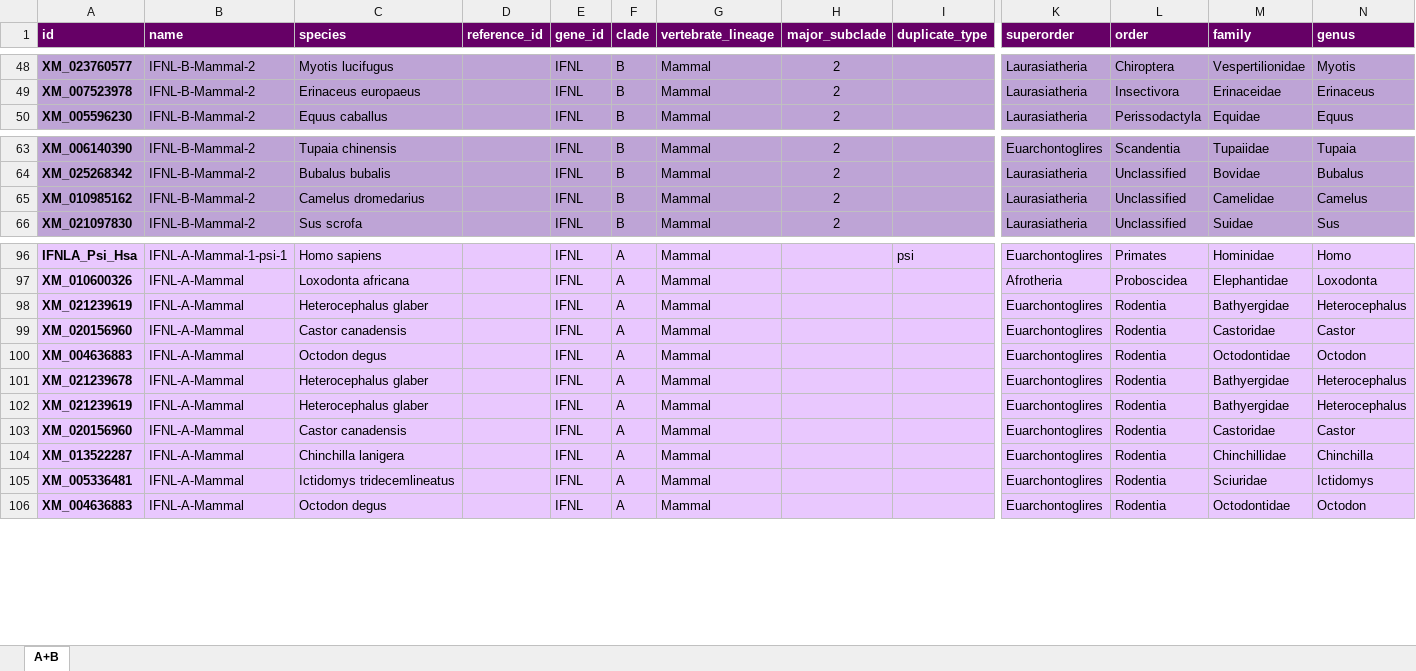
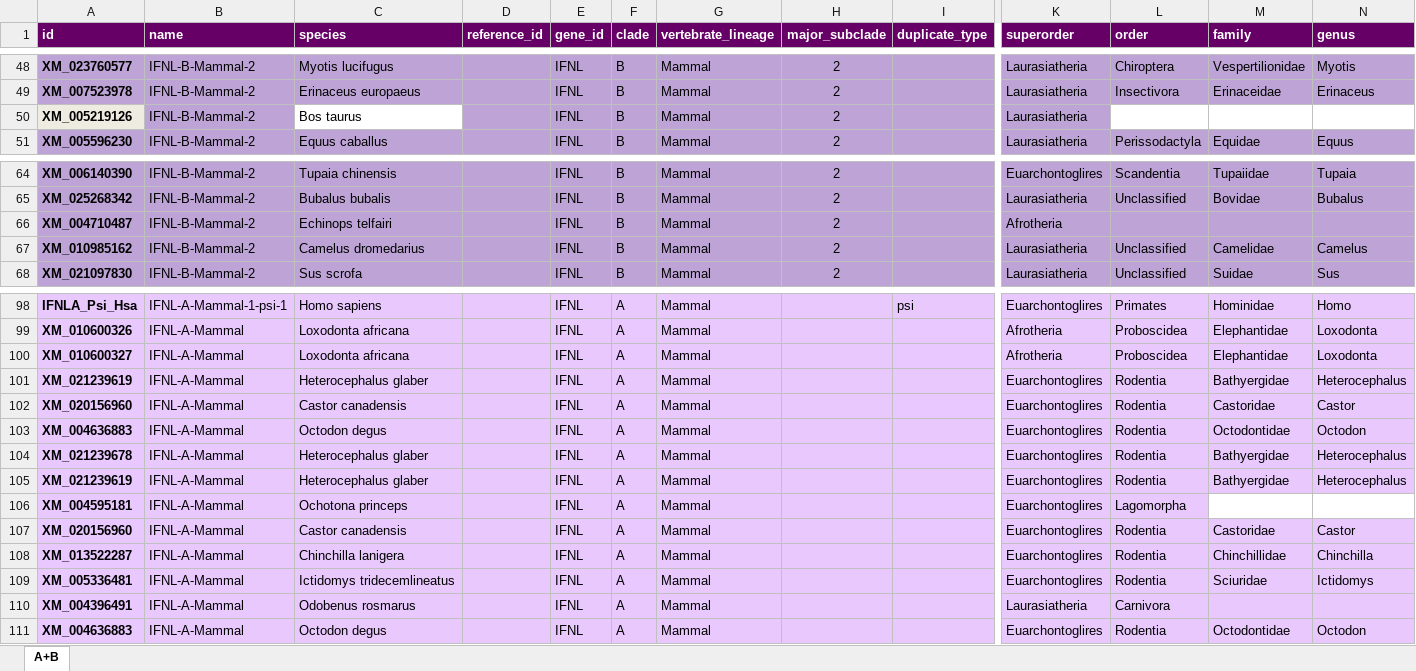
Before and after one commit to giffordlabcvr/IFNL-Evolution, an Excel workbook: tabular/ifnl-side-data.xlsx, sheet A+B, drawn as a sheet; only a part is shown, gaps mark what is left out; values as stored, in another font and other column widths than the file's, no borders; rows hold the shown columns only; the diff covers the shown part only; the diff names each change by its address in the sheet, - before the commit and + after, or states it on an @@ line.

```diff
--- a/tabular/ifnl-side-data.xlsx (sheet A+B)
+++ b/tabular/ifnl-side-data.xlsx (sheet A+B)
+row 50: XM_005219126 | IFNL-B-Mammal-2 | Bos taurus |  | IFNL | B | Mammal | 2 |  | Laurasiatheria
+row 66: XM_004710487 | IFNL-B-Mammal-2 | Echinops telfairi |  | IFNL | B | Mammal | 2 |  | Afrotheria
+row 100: XM_010600327 | IFNL-A-Mammal | Loxodonta africana |  | IFNL | A | Mammal |  |  | Afrotheria | Proboscidea | Elephantidae | Loxodonta
+row 106: XM_004595181 | IFNL-A-Mammal | Ochotona princeps |  | IFNL | A | Mammal |  |  | Euarchontoglires | Lagomorpha
+row 110: XM_004396491 | IFNL-A-Mammal | Odobenus rosmarus |  | IFNL | A | Mammal |  |  | Laurasiatheria | Carnivora
```
Also changed, not shown: 71 added rows and cell formats elsewhere in this sheet, 2 other files.
